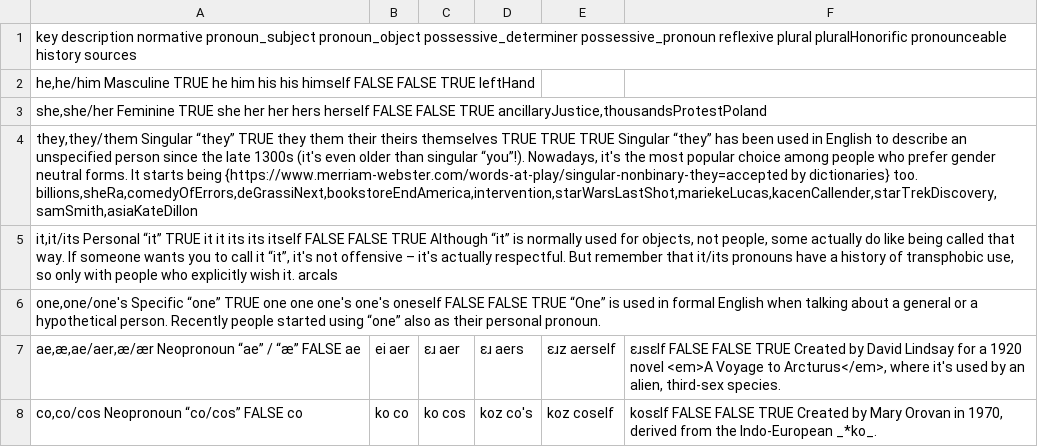
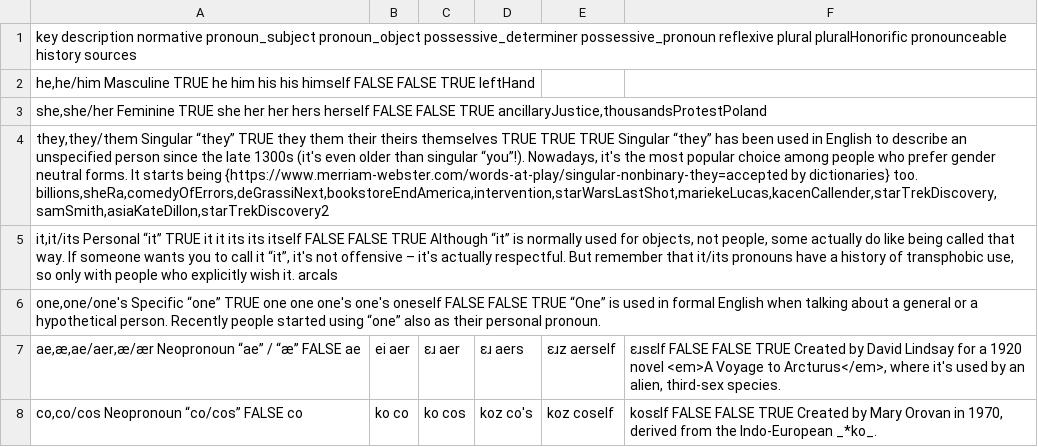
Before and after one commit to zlomenina/zajmena, a TSV file: locale/en/pronouns/pronouns.tsv, drawn as a sheet; only a part is shown; the diff names each change by its address in the sheet, - before the commit and + after, or states it on an @@ line.

```diff
--- a/locale/en/pronouns/pronouns.tsv
+++ b/locale/en/pronouns/pronouns.tsv
-A4: …dictionaries} too. billions,sheRa,comedyOfErrors,deGrassiNext,bookstoreEndAmerica,intervention,starWarsLastShot,mariekeLucas,kacenCallender,starTrekDiscovery,samSmith,asiaKateDillon
+A4: …dictionaries} too. billions,sheRa,comedyOfErrors,deGrassiNext,bookstoreEndAmerica,intervention,starWarsLastShot,mariekeLucas,kacenCallender,starTrekDiscovery,samSmith,asiaKateDillon,starTrekDiscovery2
```
Also changed, not shown: locale/en/sources/sources.tsv, 1 other file.
